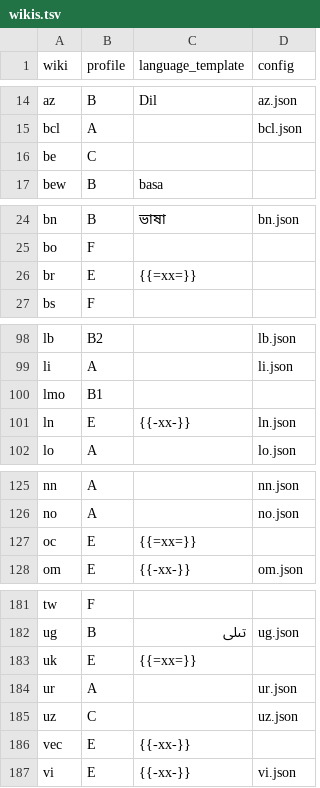
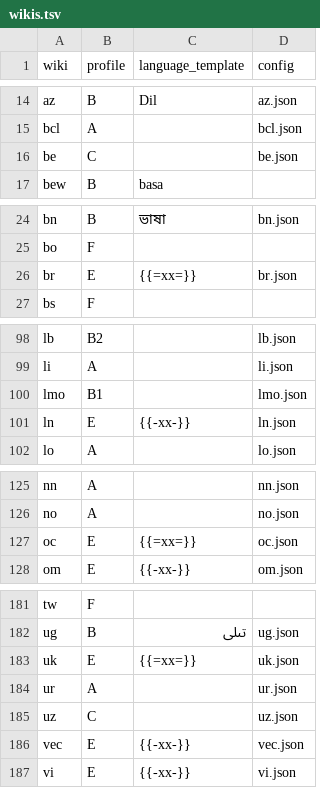
Before and after one commit to nlp-and-learning/wiktparse, a TSV file: res/wiktionary/wikis.tsv, drawn as a sheet; only a part is shown, gaps mark what is left out; the diff covers the shown part only.

```diff
--- a/res/wiktionary/wikis.tsv
+++ b/res/wiktionary/wikis.tsv
@@ -15,3 +15,3 @@ az	B	Dil	az.json
 bcl	A		bcl.json
-be	C		
+be	C		be.json
 bew	B	basa	
@@ -25,3 +25,3 @@ bn	B	ভাষা	bn.json
 bo	F		
-br	E	{{=xx=}}	
+br	E	{{=xx=}}	br.json
 bs	F		
@@ -99,3 +99,3 @@ lb	B2		lb.json
 li	A		li.json
-lmo	B1		
+lmo	B1		lmo.json
 ln	E	{{-xx-}}	ln.json
@@ -126,3 +126,3 @@ nn	A		nn.json
 no	A		no.json
-oc	E	{{=xx=}}	
+oc	E	{{=xx=}}	oc.json
 om	E	{{-xx-}}	om.json
@@ -182,6 +182,6 @@ tw	F
 ug	B	تىلى	ug.json
-uk	E	{{=xx=}}	
+uk	E	{{=xx=}}	uk.json
 ur	A		ur.json
 uz	C		uz.json
-vec	E	{{-xx-}}	
+vec	E	{{-xx-}}	vec.json
 vi	E	{{-xx-}}	vi.json
```
Also changed, not shown: 2 edited cells elsewhere in this file, 43 other files.
